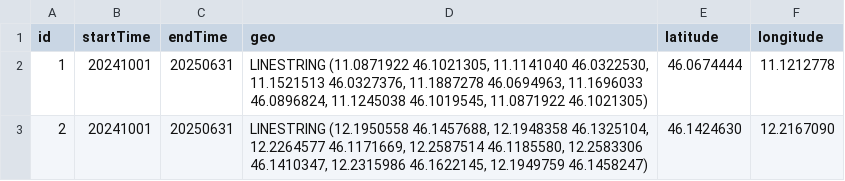
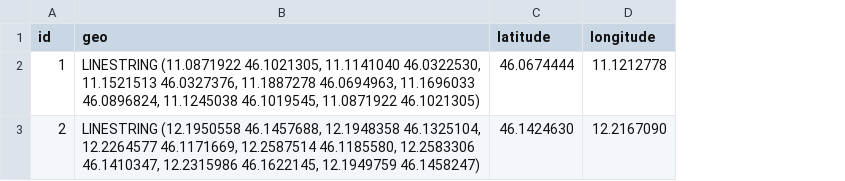
Before and after one commit to NikoMrs/KGE-Trentino-Territory-Transportation, a CSV file: Phase 5 - Entity Definition/Datasets/cleaned datasets/city.csv, drawn as a sheet; the diff names each change by its address in the sheet, - before the commit and + after, or states it on an @@ line.

Commit message:
Fixed city.csv

```diff
--- a/Phase 5 - Entity Definition/Datasets/cleaned datasets/city.csv
+++ b/Phase 5 - Entity Definition/Datasets/cleaned datasets/city.csv
-column B (startTime), rows 2-3: 20241001 | 20241001
-column C (endTime), rows 2-3: 20250631 | 20250631
```
Also changed, not shown: 1 other file.
